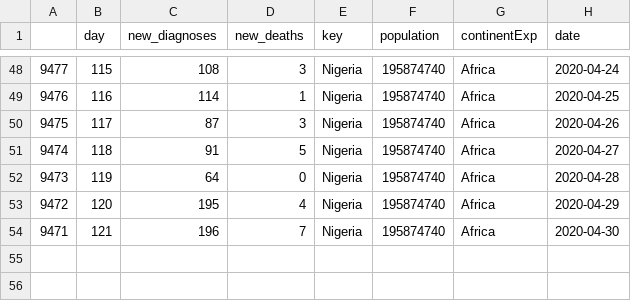
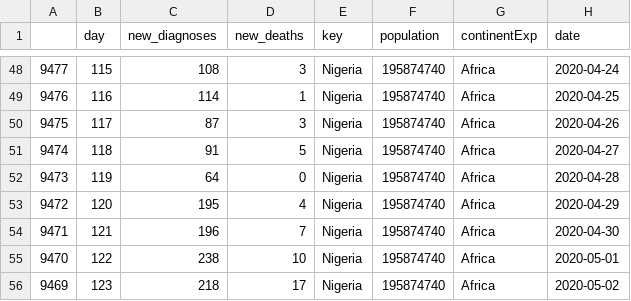
Before and after one commit to optimamodel/covid_nigeria, a CSV file: nigeria_data.csv, drawn as a sheet; only a part is shown, gaps mark what is left out; the diff names each change by its address in the sheet, - before the commit and + after, or states it on an @@ line.

```diff
--- a/nigeria_data.csv
+++ b/nigeria_data.csv
+row 55: 9470 | 122 | 238 | 10 | Nigeria | 195874740 | Africa | 2020-05-01
+row 56: 9469 | 123 | 218 | 17 | Nigeria | 195874740 | Africa | 2020-05-02
```
Also changed, not shown: 2 other files.
